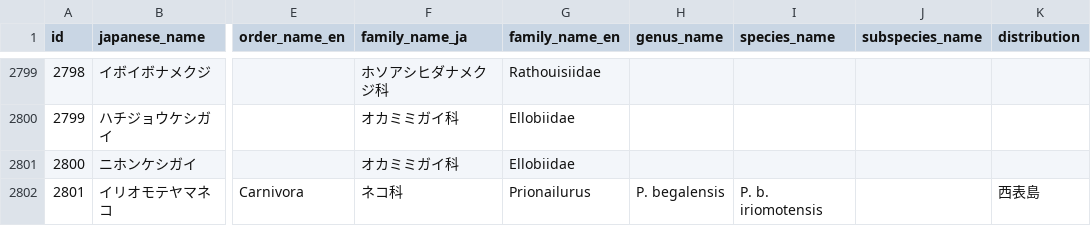
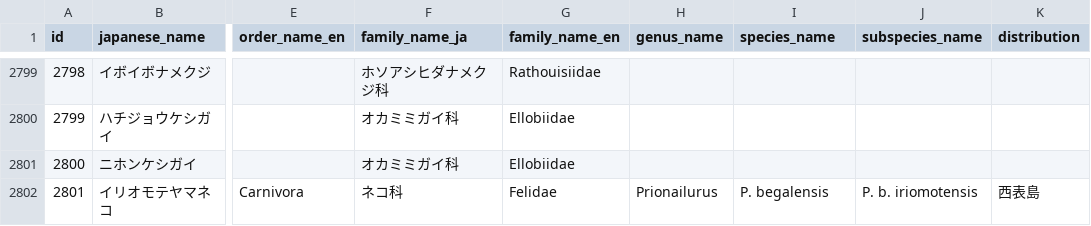
Before and after one commit to EikuOta/endemic-species, a CSV file: data/species.csv, drawn as a sheet; only a part is shown, gaps mark what is left out; the diff names each change by its address in the sheet, - before the commit and + after, or states it on an @@ line.

Commit message:
イリオモテヤマネコの修正

```diff
--- a/data/species.csv
+++ b/data/species.csv
-G2802 (family_name_en): Prionailurus
+G2802 (family_name_en): Felidae
-H2802 (genus_name): P. begalensis
+H2802 (genus_name): Prionailurus
-I2802 (species_name): P. b. iriomotensis
+I2802 (species_name): P. begalensis
-J2802 (subspecies_name): (empty)
+J2802 (subspecies_name): P. b. iriomotensis
```
